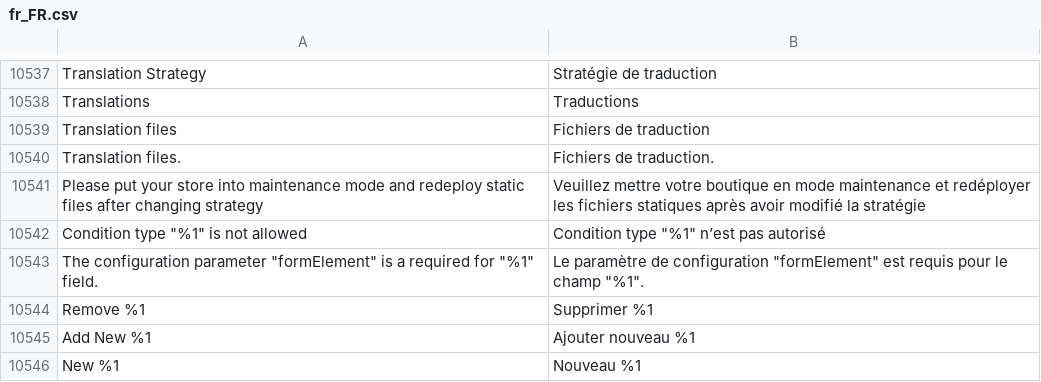
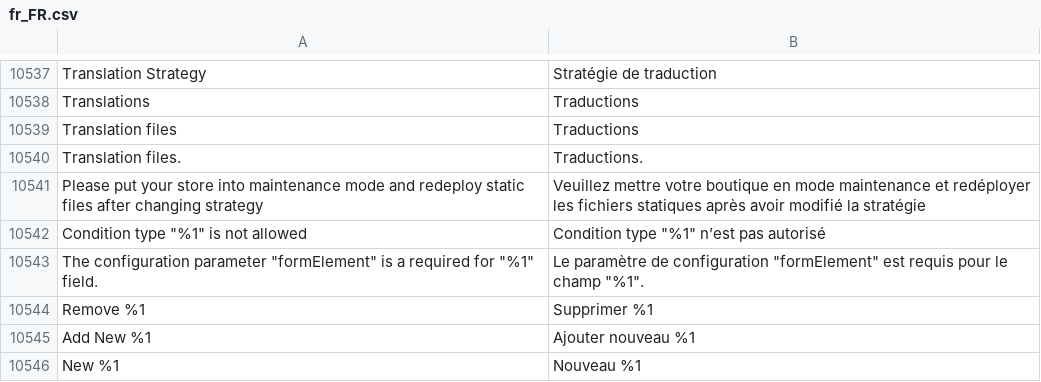
Before and after one commit to magento-l10n/language-fr_FR, a CSV file: fr_FR.csv, drawn as a sheet; only a part is shown, gaps mark what is left out; the diff names each change by its address in the sheet, - before the commit and + after, or states it on an @@ line.

Commit message:
Updating translations from Crowdin.

```diff
--- a/fr_FR.csv
+++ b/fr_FR.csv
-B10539: Fichiers de traduction
+B10539: Traductions
-B10540: Fichiers de traduction.
+B10540: Traductions.
```
Also changed, not shown: 1 other file.
